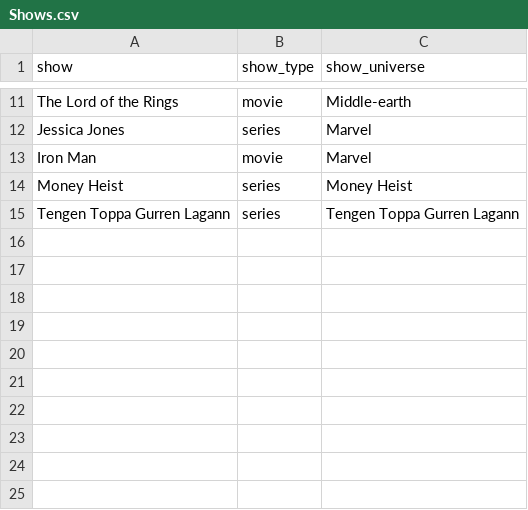
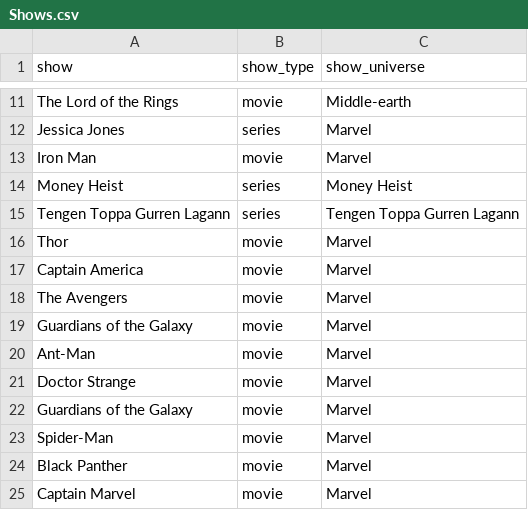
Before and after one commit to Miloceane/OSGA, a CSV file: Shows.csv, drawn as a sheet; only a part is shown, gaps mark what is left out.

```diff
--- a/Shows.csv
+++ b/Shows.csv
@@ -15 +15,11 @@ Money Heist,series,Money Heist
 Tengen Toppa Gurren Lagann,series,Tengen Toppa Gurren Lagann
+Thor,movie,Marvel
+Captain America,movie,Marvel
+The Avengers,movie,Marvel
+Guardians of the Galaxy,movie,Marvel
+Ant-Man,movie,Marvel
+Doctor Strange,movie,Marvel
+Guardians of the Galaxy,movie,Marvel
+Spider-Man,movie,Marvel
+Black Panther,movie,Marvel
+Captain Marvel,movie,Marvel
```
Also changed, not shown: Characters.csv.
